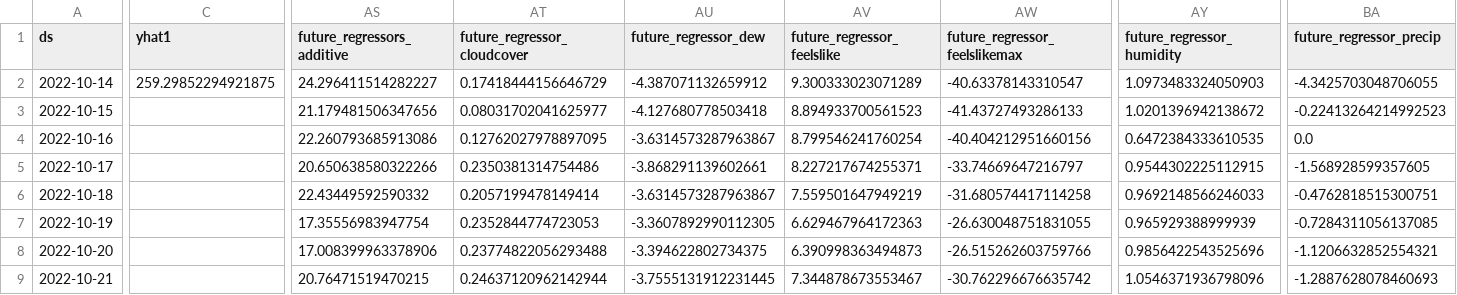
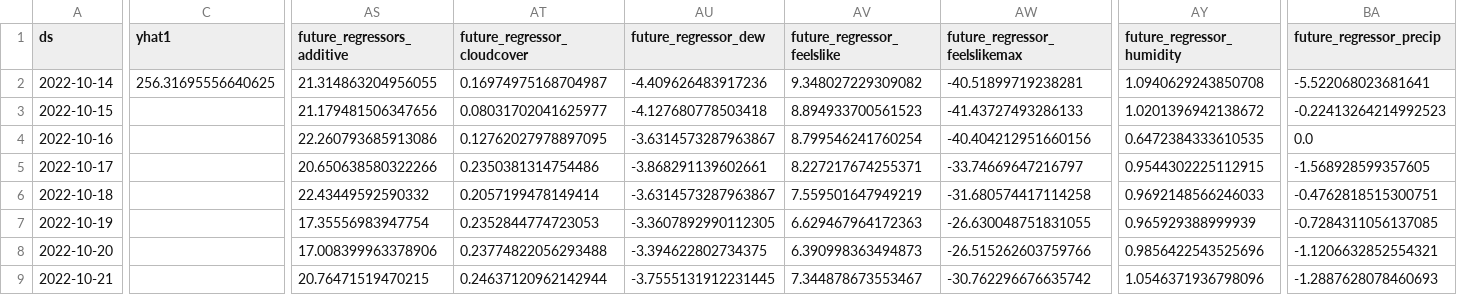
Before and after one commit to drdevinhopkins/hourly-report-neuralprophet, a CSV file: forecasts/daily_visits_with_weather_raw.csv, drawn as a sheet; only a part is shown, gaps mark what is left out; the diff covers the shown part only; the diff names each change by its address in the sheet, - before the commit and + after, or states it on an @@ line.

```diff
--- a/forecasts/daily_visits_with_weather_raw.csv
+++ b/forecasts/daily_visits_with_weather_raw.csv
-C2 (yhat1): 259.29852294921875
+C2 (yhat1): 256.31695556640625
-AS2 (future_regressors_additive): 24.296411514282227
+AS2 (future_regressors_additive): 21.314863204956055
-AT2 (future_regressor_cloudcover): 0.17418444156646729
+AT2 (future_regressor_cloudcover): 0.16974975168704987
-AU2 (future_regressor_dew): -4.387071132659912
+AU2 (future_regressor_dew): -4.409626483917236
-AV2 (future_regressor_feelslike): 9.300333023071289
+AV2 (future_regressor_feelslike): 9.348027229309082
-AW2 (future_regressor_feelslikemax): -40.63378143310547
+AW2 (future_regressor_feelslikemax): -40.51899719238281
-AY2 (future_regressor_humidity): 1.0973483324050903
+AY2 (future_regressor_humidity): 1.0940629243850708
-BA2 (future_regressor_precip): -4.3425703048706055
+BA2 (future_regressor_precip): -5.522068023681641
```
Also changed, not shown: 12 edited cells elsewhere in this file, forecasts/inflow_raw.csv, forecasts/inflow_with_weather_raw.csv, 12 other files.
